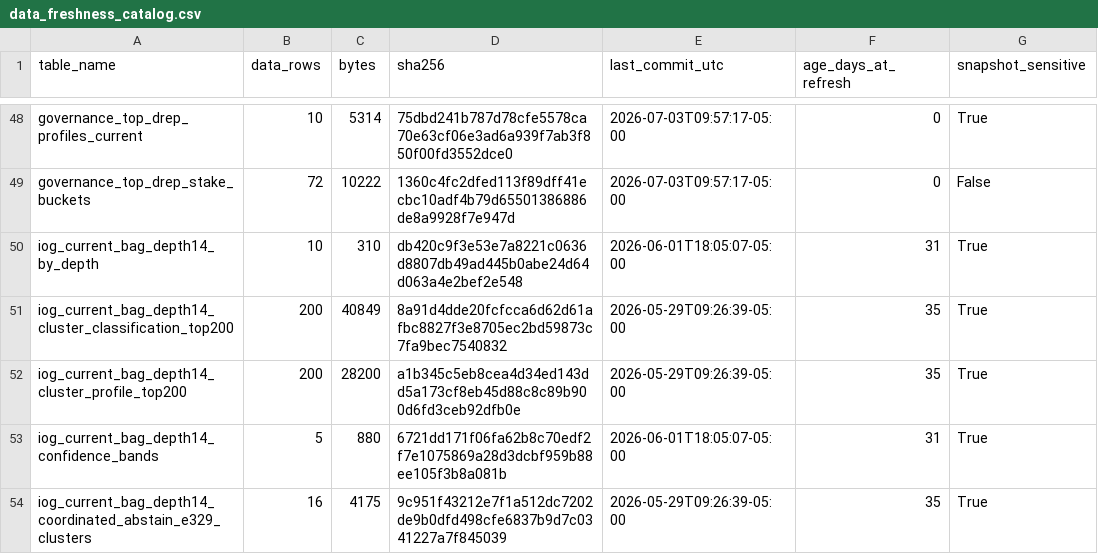
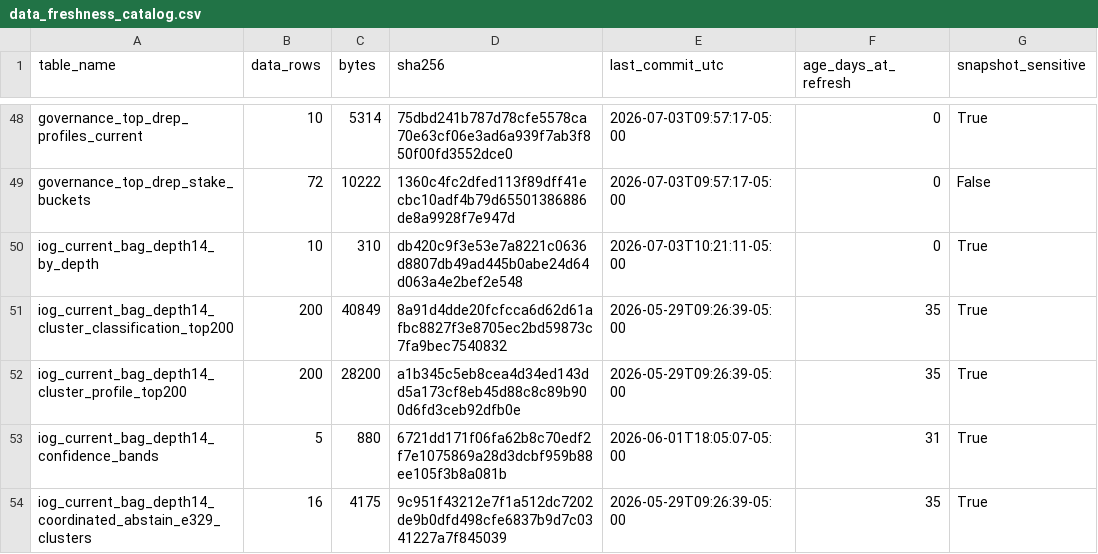
Before and after one commit to BEACNpool/ABCDE, a CSV file: data/small/data_freshness_catalog.csv, drawn as a sheet; only a part is shown, gaps mark what is left out; the diff covers the shown part only.

```diff
--- a/data/small/data_freshness_catalog.csv
+++ b/data/small/data_freshness_catalog.csv
@@ -49,3 +49,3 @@ governance_top_drep_profiles_current,10,5314,75dbd241b787d78cfe5578ca70e63cf06e3
 governance_top_drep_stake_buckets,72,10222,1360c4fc2dfed113f89dff41ecbc10adf4b79d65501386886de8a9928f7e947d,2026-07-03T09:57:17-05:00,0,False
-iog_current_bag_depth14_by_depth,10,310,db420c9f3e53e7a8221c0636d8807db49ad445b0abe24d64d063a4e2bef2e548,2026-06-01T18:05:07-05:00,31,True
+iog_current_bag_depth14_by_depth,10,310,db420c9f3e53e7a8221c0636d8807db49ad445b0abe24d64d063a4e2bef2e548,2026-07-03T10:21:11-05:00,0,True
 iog_current_bag_depth14_cluster_classification_top200,200,40849,8a91d4dde20fcfcca6d62d61afbc8827f3e8705ec2bd59873c7fa9bec7540832,2026-05-29T09:26:39-05:00,35,True
```
Also changed, not shown: 29 edited cells elsewhere in this file, 6 other files.
